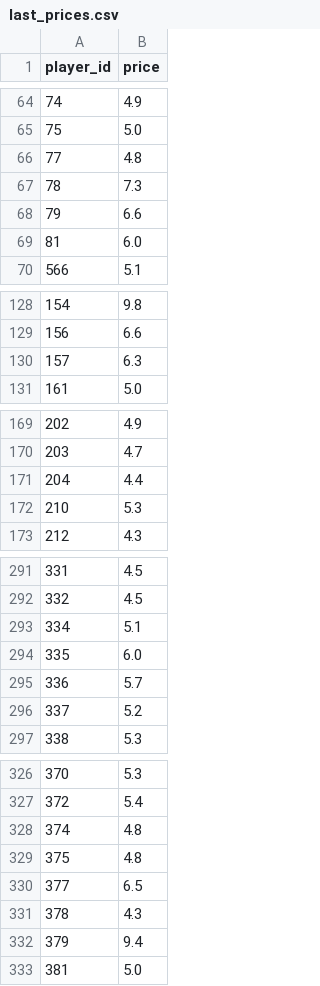
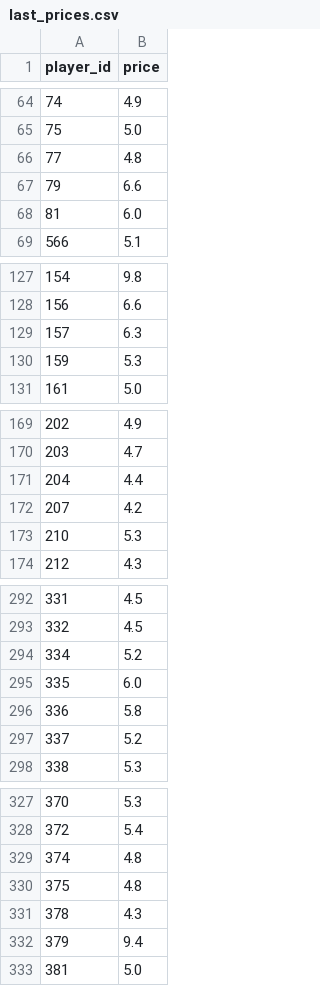
Before and after one commit to dauadaishaya9-lab/Fpl-price-predictor-, a CSV file: data/last_prices.csv, drawn as a sheet; only a part is shown, gaps mark what is left out; the diff covers the shown part only.

```diff
--- a/data/last_prices.csv
+++ b/data/last_prices.csv
@@ -66,3 +66,2 @@ player_id,price
 77,4.8
-78,7.3
 79,6.6
@@ -130,2 +129,3 @@ player_id,price
 157,6.3
+159,5.3
 161,5.0
@@ -171,2 +171,3 @@ player_id,price
 204,4.4
+207,4.2
 210,5.3
@@ -292,5 +293,5 @@ player_id,price
 332,4.5
-334,5.1
+334,5.2
 335,6.0
-336,5.7
+336,5.8
 337,5.2
@@ -329,3 +330,2 @@ player_id,price
 375,4.8
-377,6.5
 378,4.3
```
Also changed, not shown: 1 removed row and 6 edited cells elsewhere in this file, data/evaluation.csv, data/latest.csv, 5 other files.
